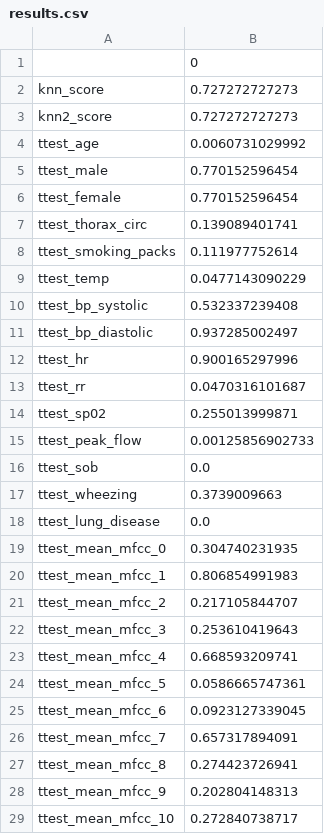
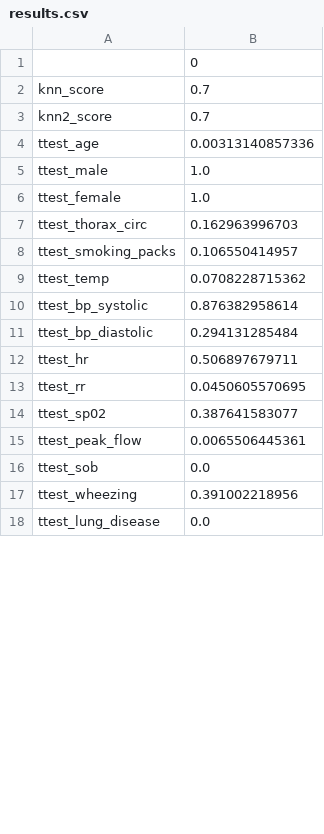
Before and after one commit to TheBottleSeller/tabla, a CSV file: analysis/results.csv, drawn as a sheet; only a part is shown; the diff covers the shown part only.

```diff
--- a/analysis/results.csv
+++ b/analysis/results.csv
@@ -1,29 +1,18 @@
 ,0
-knn_score,0.727272727273
-knn2_score,0.727272727273
-ttest_age,0.0060731029992
-ttest_male,0.770152596454
-ttest_female,0.770152596454
-ttest_thorax_circ,0.139089401741
-ttest_smoking_packs,0.111977752614
-ttest_temp,0.0477143090229
-ttest_bp_systolic,0.532337239408
-ttest_bp_diastolic,0.937285002497
-ttest_hr,0.900165297996
-ttest_rr,0.0470316101687
-ttest_sp02,0.255013999871
-ttest_peak_flow,0.00125856902733
+knn_score,0.7
+knn2_score,0.7
+ttest_age,0.00313140857336
+ttest_male,1.0
+ttest_female,1.0
+ttest_thorax_circ,0.162963996703
+ttest_smoking_packs,0.106550414957
+ttest_temp,0.0708228715362
+ttest_bp_systolic,0.876382958614
+ttest_bp_diastolic,0.294131285484
+ttest_hr,0.506897679711
+ttest_rr,0.0450605570695
+ttest_sp02,0.387641583077
+ttest_peak_flow,0.0065506445361
 ttest_sob,0.0
-ttest_wheezing,0.3739009663
+ttest_wheezing,0.391002218956
 ttest_lung_disease,0.0
-ttest_mean_mfcc_0,0.304740231935
-ttest_mean_mfcc_1,0.806854991983
-ttest_mean_mfcc_2,0.217105844707
-ttest_mean_mfcc_3,0.253610419643
-ttest_mean_mfcc_4,0.668593209741
-ttest_mean_mfcc_5,0.0586665747361
-ttest_mean_mfcc_6,0.0923127339045
-ttest_mean_mfcc_7,0.657317894091
-ttest_mean_mfcc_8,0.274423726941
-ttest_mean_mfcc_9,0.202804148313
-ttest_mean_mfcc_10,0.272840738717
```
Also changed, not shown: 38 added rows, 14 removed rows and 5 edited cells elsewhere in this file, analysis/transformations.csv, features/audio_features.csv, 8 other files.
